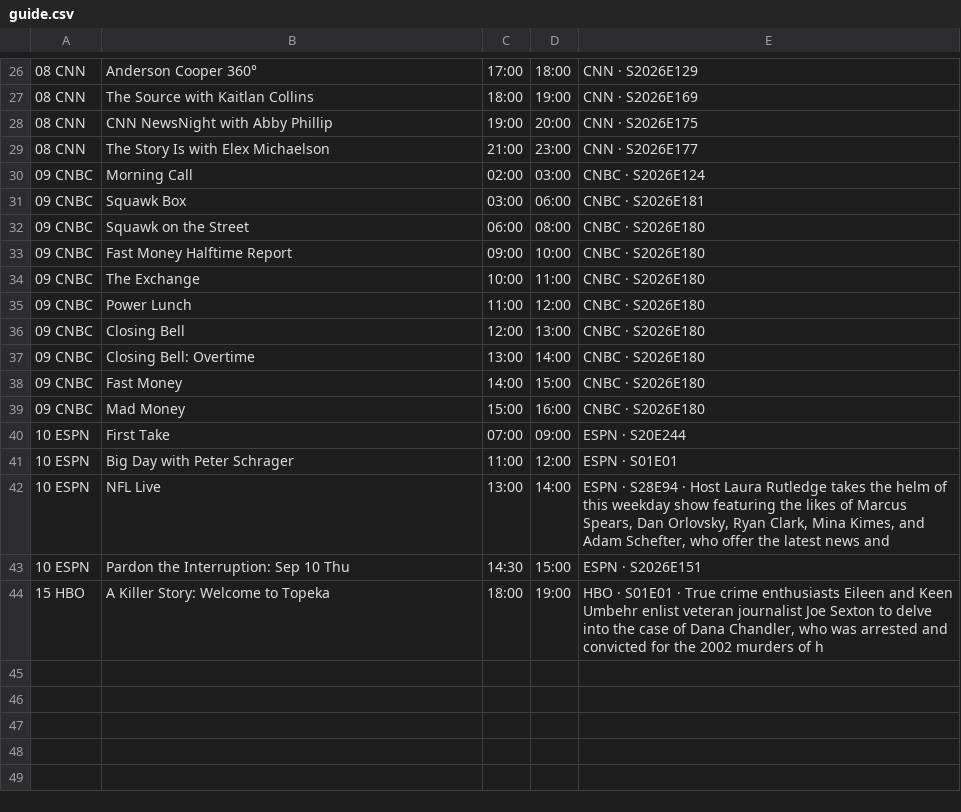
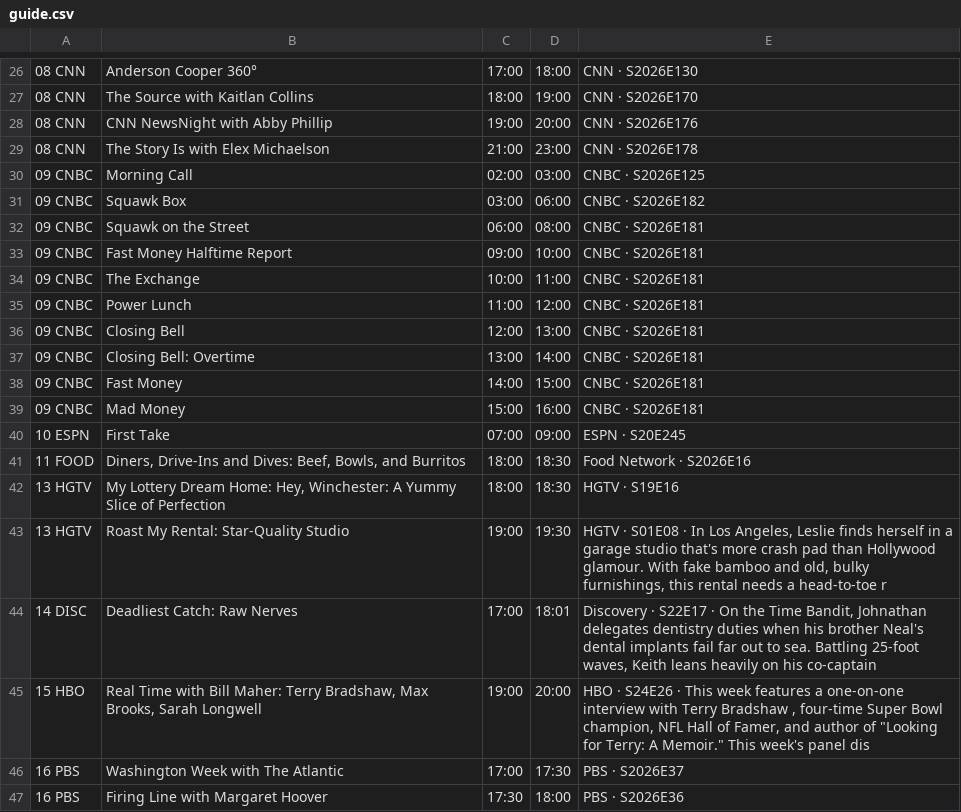
Before and after one commit to jvmisxn/jmo-visualizers, a CSV file: tv-guide/guide.csv, drawn as a sheet; only a part is shown, gaps mark what is left out; removed rows and columns are numbered as before the commit, all else as after; the diff covers the shown part only; the diff names each change by its address in the sheet, - before the commit and + after, or states it on an @@ line.

```diff
--- a/tv-guide/guide.csv
+++ b/tv-guide/guide.csv
-E26: CNN · S2026E129
+E26: CNN · S2026E130
-E27: CNN · S2026E169
+E27: CNN · S2026E170
-E28: CNN · S2026E175
+E28: CNN · S2026E176
-E29: CNN · S2026E177
+E29: CNN · S2026E178
-E30: CNBC · S2026E124
+E30: CNBC · S2026E125
-E31: CNBC · S2026E181
+E31: CNBC · S2026E182
-E32:E39: CNBC · S2026E180
+E32:E39: CNBC · S2026E181
-E40: ESPN · S20E244
+E40: ESPN · S20E245
-row 41: 10 ESPN | Big Day with Peter Schrager | 11:00 | 12:00 | ESPN · S01E01
-row 42: 10 ESPN | NFL Live | 13:00 | 14:00 | ESPN · S28E94 · Host Laura Rutledge takes the helm of this weekday show featuring the likes of Marcus Spears, Dan Orlovsky, Ryan Clark, Mina Kimes, and Adam Schefter, who offer the latest news and
-row 43: 10 ESPN | Pardon the Interruption: Sep 10 Thu | 14:30 | 15:00 | ESPN · S2026E151
-row 44: 15 HBO | A Killer Story: Welcome to Topeka | 18:00 | 19:00 | HBO · S01E01 · True crime enthusiasts Eileen and Keen Umbehr enlist veteran journalist Joe Sexton to delve into the case of Dana Chandler, who was arrested and convicted for the 2002 murders of h
+row 41: 11 FOOD | Diners, Drive-Ins and Dives: Beef, Bowls, and Burritos | 18:00 | 18:30 | Food Network · S2026E16
+row 42: 13 HGTV | My Lottery Dream Home: Hey, Winchester: A Yummy Slice of Perfection | 18:00 | 18:30 | HGTV · S19E16
+row 43: 13 HGTV | Roast My Rental: Star-Quality Studio | 19:00 | 19:30 | HGTV · S01E08 · In Los Angeles, Leslie finds herself in a garage studio that's more crash pad than Hollywood glamour. With fake bamboo and old, bulky furnishings, this rental needs a head-to-toe r
+row 44: 14 DISC | Deadliest Catch: Raw Nerves | 17:00 | 18:01 | Discovery · S22E17 · On the Time Bandit, Johnathan delegates dentistry duties when his brother Neal's dental implants fail far out to sea. Battling 25-foot waves, Keith leans heavily on his co-captain
+row 45: 15 HBO | Real Time with Bill Maher: Terry Bradshaw, Max Brooks, Sarah Longwell | 19:00 | 20:00 | HBO · S24E26 · This week features a one-on-one interview with Terry Bradshaw , four-time Super Bowl champion, NFL Hall of Famer, and author of "Looking for Terry: A Memoir." This week's panel dis
+row 46: 16 PBS | Washington Week with The Atlantic | 17:00 | 17:30 | PBS · S2026E37
+row 47: 16 PBS | Firing Line with Margaret Hoover | 17:30 | 18:00 | PBS · S2026E36
```
Also changed, not shown: 4 added rows, 4 removed rows and 26 edited cells elsewhere in this file.
